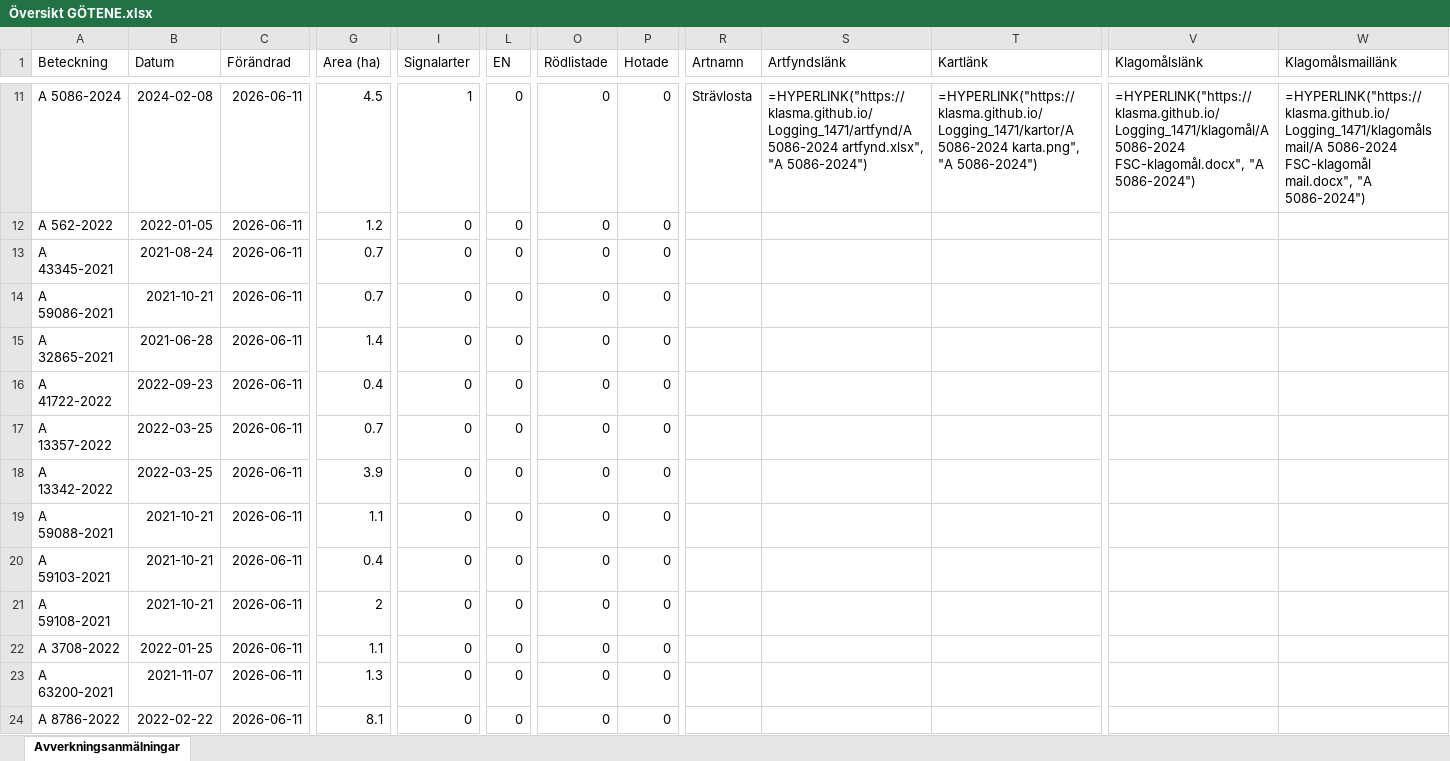
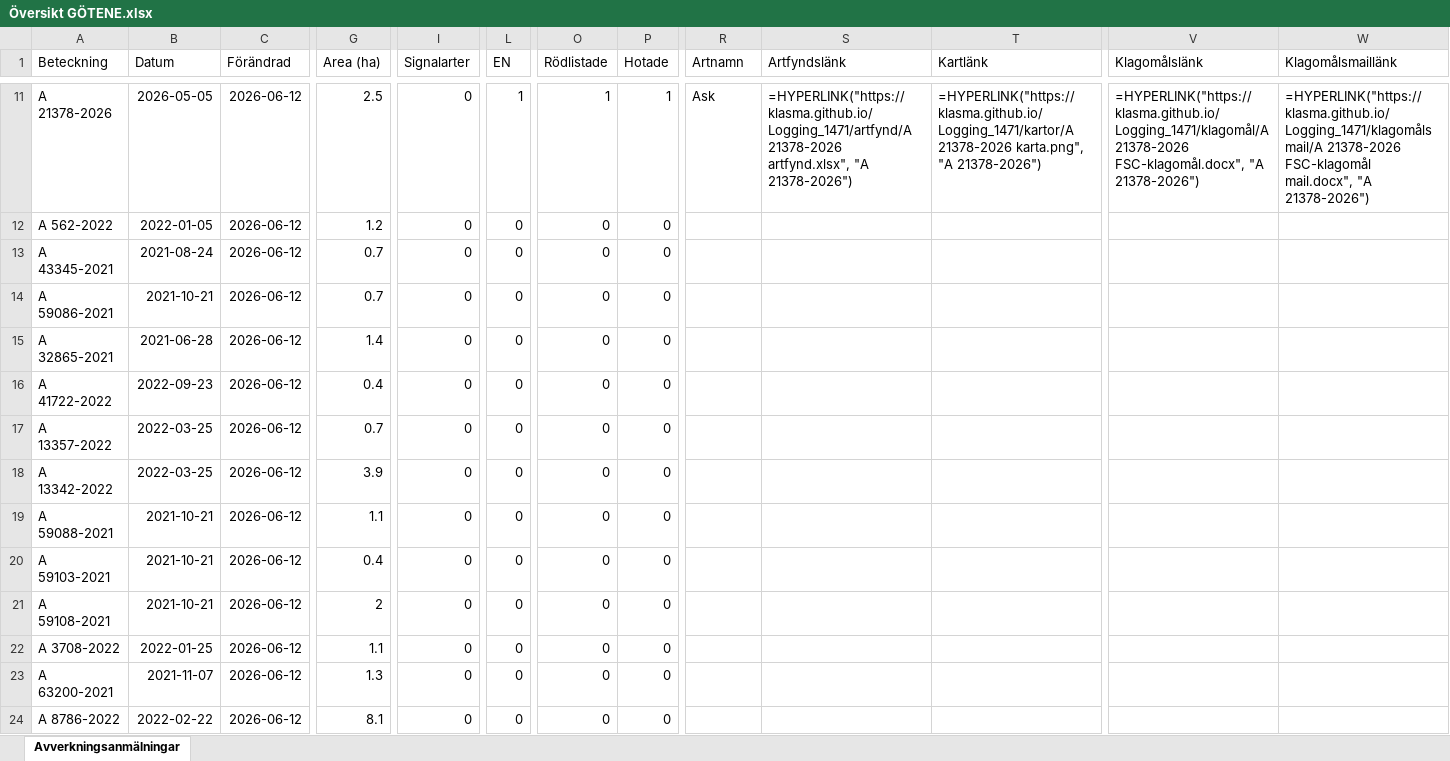
Before and after one commit to klasma/Logging_1471, an Excel workbook: Översikt GÖTENE.xlsx, sheet Avverkningsanmälningar, drawn as a sheet; only a part is shown, gaps mark what is left out; values as stored, in another font and other column widths than the file's, no borders; formulas without a stored value are shown as written; the diff covers the shown part only; the diff names each change by its address in the sheet, - before the commit and + after, or states it on an @@ line.

```diff
--- a/Översikt GÖTENE.xlsx (sheet Avverkningsanmälningar)
+++ b/Översikt GÖTENE.xlsx (sheet Avverkningsanmälningar)
-A11 (Beteckning): A 5086-2024
+A11 (Beteckning): A 21378-2026
-B11 (Datum): 2024-02-08
+B11 (Datum): 2026-05-05
-C11:C24 (Förändrad): 2026-06-11
+C11:C24 (Förändrad): 2026-06-12
-G11 (Area (ha)): 4.5
+G11 (Area (ha)): 2.5
-I11 (Signalarter): 1
+I11 (Signalarter): 0
-L11 (EN): 0
+L11 (EN): 1
-O11 (Rödlistade): 0
+O11 (Rödlistade): 1
-P11 (Hotade): 0
+P11 (Hotade): 1
-R11 (Artnamn): Strävlosta
+R11 (Artnamn): Ask
-S11 (Artfyndslänk): =HYPERLINK("https://klasma.github.io/Logging_1471/artfynd/A 5086-2024 artfynd.xlsx", "A 5086-2024")
+S11 (Artfyndslänk): =HYPERLINK("https://klasma.github.io/Logging_1471/artfynd/A 21378-2026 artfynd.xlsx", "A 21378-2026")
-T11 (Kartlänk): =HYPERLINK("https://klasma.github.io/Logging_1471/kartor/A 5086-2024 karta.png", "A 5086-2024")
+T11 (Kartlänk): =HYPERLINK("https://klasma.github.io/Logging_1471/kartor/A 21378-2026 karta.png", "A 21378-2026")
-V11 (Klagomålslänk): =HYPERLINK("https://klasma.github.io/Logging_1471/klagomål/A 5086-2024 FSC-klagomål.docx", "A 5086-2024")
+V11 (Klagomålslänk): =HYPERLINK("https://klasma.github.io/Logging_1471/klagomål/A 21378-2026 FSC-klagomål.docx", "A 21378-2026")
-W11 (Klagomålsmaillänk): =HYPERLINK("https://klasma.github.io/Logging_1471/klagomålsmail/A 5086-2024 FSC-klagomål mail.docx", "A 5086-2024")
+W11 (Klagomålsmaillänk): =HYPERLINK("https://klasma.github.io/Logging_1471/klagomålsmail/A 21378-2026 FSC-klagomål mail.docx", "A 21378-2026")
```
Also changed, not shown: 808 edited cells elsewhere in this sheet, artfynd/A 11504-2026 artfynd.xlsx, artfynd/A 1895-2026 artfynd.xlsx, 50 other files.
